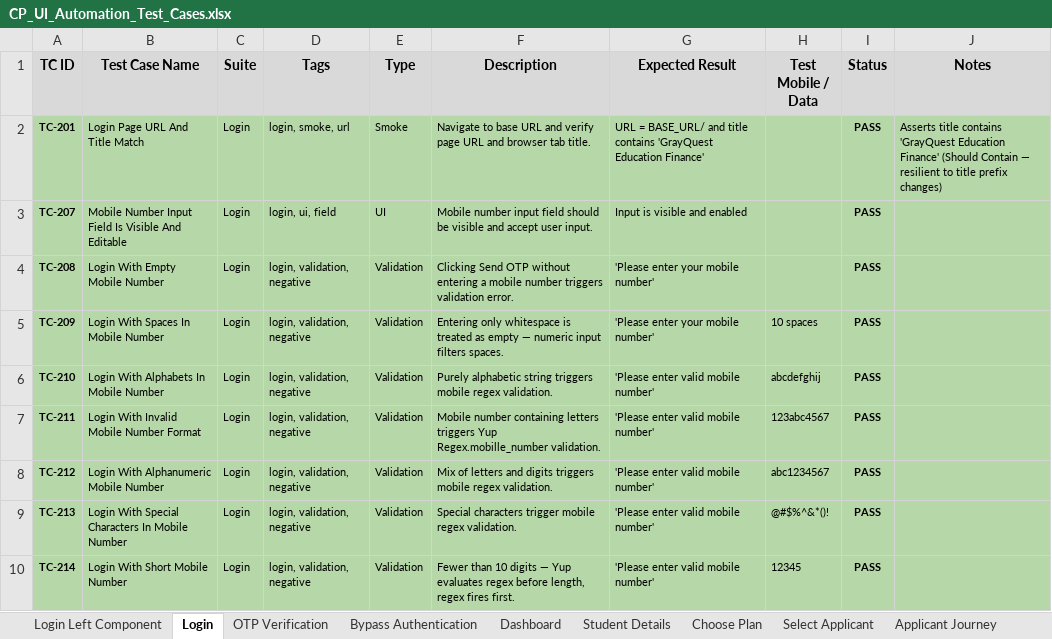
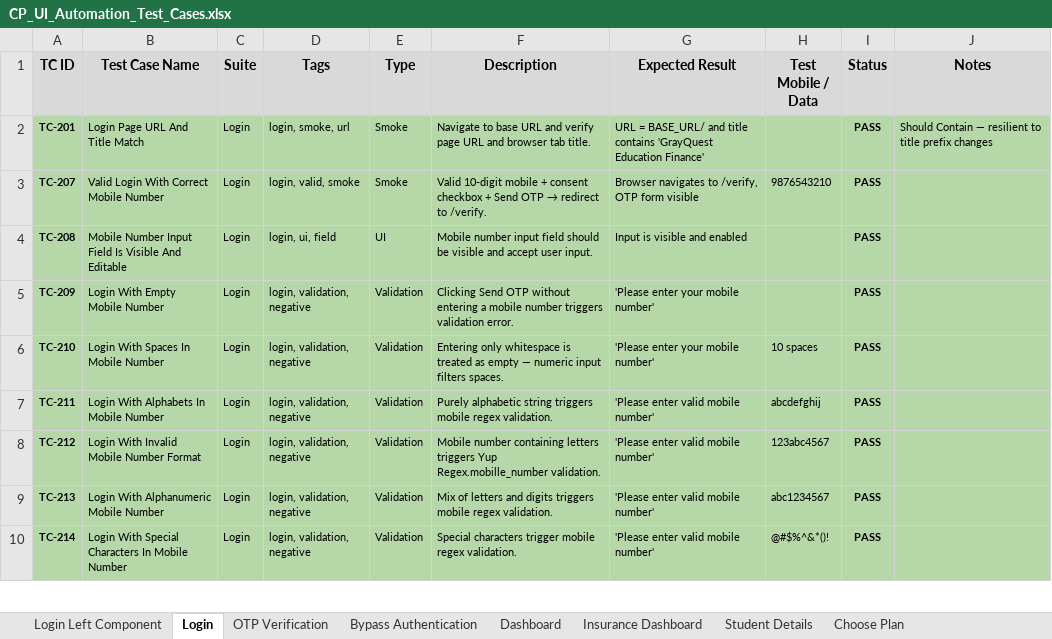
Before and after one commit to mahagq/lender-ui-automation, an Excel workbook: CP_UI_Automation_Test_Cases.xlsx, sheet Login, drawn as a sheet; only a part is shown; values as stored, in another font and other column widths than the file's, no borders; the diff covers the shown part only; the diff names each change by its address in the sheet, - before the commit and + after, or states it on an @@ line.

Commit message:
Test cases added till choose plan

```diff
--- a/CP_UI_Automation_Test_Cases.xlsx (sheet Login)
+++ b/CP_UI_Automation_Test_Cases.xlsx (sheet Login)
-sheet tab: Select Applicant
-sheet tab: Applicant Journey
+sheet tab: Insurance Dashboard
-J2 (Notes): Asserts title contains 'GrayQuest Education Finance' (Should Contain — resilient to title prefix changes)
+J2 (Notes): Should Contain — resilient to title prefix changes
-B3 (Test Case Name): Mobile Number Input Field Is Visible And Editable
+B3 (Test Case Name): Valid Login With Correct Mobile Number
-D3 (Tags): login, ui, field
+D3 (Tags): login, valid, smoke
-E3 (Type): UI
+E3 (Type): Smoke
@@ F3 (Description): Mobile number input field should be visible and accept user input. → Valid 10-digit mobile + consent checkbox + Send OTP → redirect to /verify. @@
-G3 (Expected Result): Input is visible and enabled
+G3 (Expected Result): Browser navigates to /verify, OTP form visible
-H3 (Test Mobile / Data): (empty)
+H3 (Test Mobile / Data): 9876543210
-B4 (Test Case Name): Login With Empty Mobile Number
+B4 (Test Case Name): Mobile Number Input Field Is Visible And Editable
-D4 (Tags): login, validation, negative
+D4 (Tags): login, ui, field
-E4 (Type): Validation
+E4 (Type): UI
-F4 (Description): Clicking Send OTP without entering a mobile number triggers validation error.
+F4 (Description): Mobile number input field should be visible and accept user input.
-G4 (Expected Result): 'Please enter your mobile number'
+G4 (Expected Result): Input is visible and enabled
-B5 (Test Case Name): Login With Spaces In Mobile Number
+B5 (Test Case Name): Login With Empty Mobile Number
-F5 (Description): Entering only whitespace is treated as empty — numeric input filters spaces.
+F5 (Description): Clicking Send OTP without entering a mobile number triggers validation error.
-H5 (Test Mobile / Data): 10 spaces
+H5 (Test Mobile / Data): (empty)
-B6 (Test Case Name): Login With Alphabets In Mobile Number
+B6 (Test Case Name): Login With Spaces In Mobile Number
-F6 (Description): Purely alphabetic string triggers mobile regex validation.
+F6 (Description): Entering only whitespace is treated as empty — numeric input filters spaces.
-G6 (Expected Result): 'Please enter valid mobile number'
+G6 (Expected Result): 'Please enter your mobile number'
-H6 (Test Mobile / Data): abcdefghij
+H6 (Test Mobile / Data): 10 spaces
-B7 (Test Case Name): Login With Invalid Mobile Number Format
+B7 (Test Case Name): Login With Alphabets In Mobile Number
-F7 (Description): Mobile number containing letters triggers Yup Regex.mobille_number validation.
+F7 (Description): Purely alphabetic string triggers mobile regex validation.
-H7 (Test Mobile / Data): 123abc4567
+H7 (Test Mobile / Data): abcdefghij
-B8 (Test Case Name): Login With Alphanumeric Mobile Number
+B8 (Test Case Name): Login With Invalid Mobile Number Format
-F8 (Description): Mix of letters and digits triggers mobile regex validation.
+F8 (Description): Mobile number containing letters triggers Yup Regex.mobille_number validation.
-H8 (Test Mobile / Data): abc1234567
+H8 (Test Mobile / Data): 123abc4567
-B9 (Test Case Name): Login With Special Characters In Mobile Number
+B9 (Test Case Name): Login With Alphanumeric Mobile Number
-F9 (Description): Special characters trigger mobile regex…
+F9 (Description): Mix of letters and digits triggers mobile regex…
-H9 (Test Mobile / Data): @#$%^&*()!
+H9 (Test Mobile / Data): abc1234567
-B10 (Test Case Name): Login With Short Mobile Number
+B10 (Test Case Name): Login With Special Characters In Mobile Number
-F10 (Description): Fewer than 10 digits — Yup evaluates regex before length, regex fires first.
+F10 (Description): Special characters trigger mobile regex validation.
-H10 (Test Mobile / Data): 12345
+H10 (Test Mobile / Data): @#$%^&*()!
```
Also changed, not shown: 2 added rows and 14 edited cells elsewhere in this sheet, sheet Dashboard, sheet Student Details, sheet Choose Plan, sheet OTP Verification, sheet Bypass Authentication, sheet Login Left Component, other sheet tabs, 27 other files.
